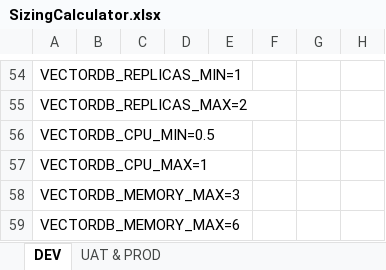
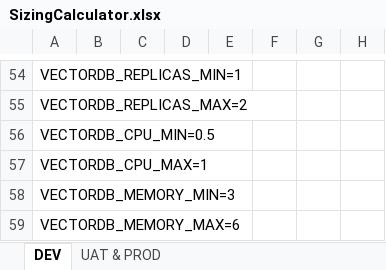
Before and after one commit to justicecanada/otto, an Excel workbook: setup/SizingCalculator.xlsx, sheet DEV, drawn as a sheet; only a part is shown, gaps mark what is left out; values as stored, in another font and other column widths than the file's, no borders; the diff covers the shown part only; the diff names each change by its address in the sheet, - before the commit and + after, or states it on an @@ line.

```diff
--- a/setup/SizingCalculator.xlsx (sheet DEV)
+++ b/setup/SizingCalculator.xlsx (sheet DEV)
-A58: VECTORDB_MEMORY_MAX=3
+A58: VECTORDB_MEMORY_MIN=3
```
Also changed, not shown: 10 edited cells elsewhere in this sheet, sheet UAT & PROD, 16 other files.
